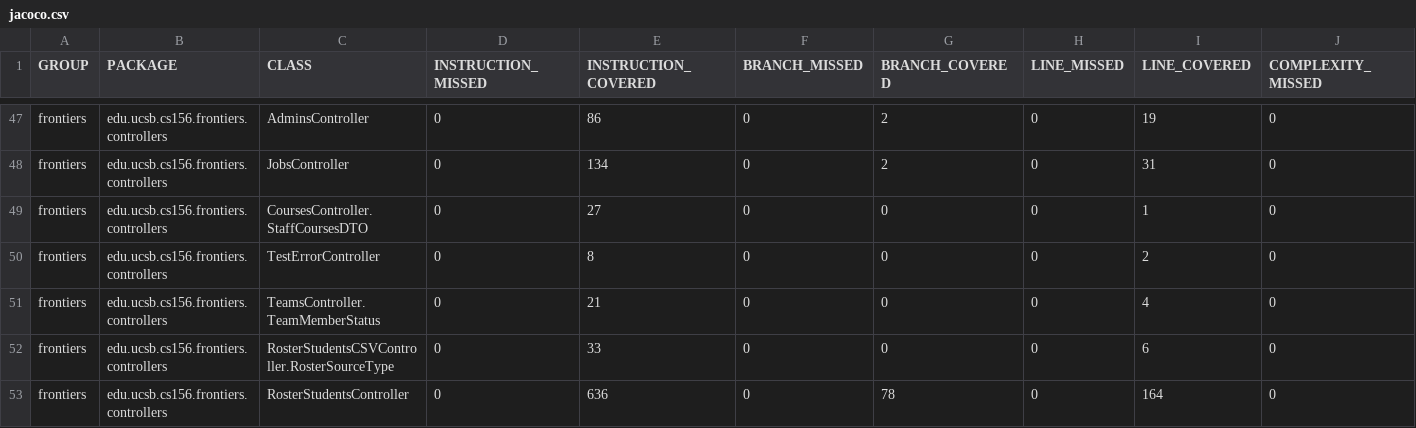
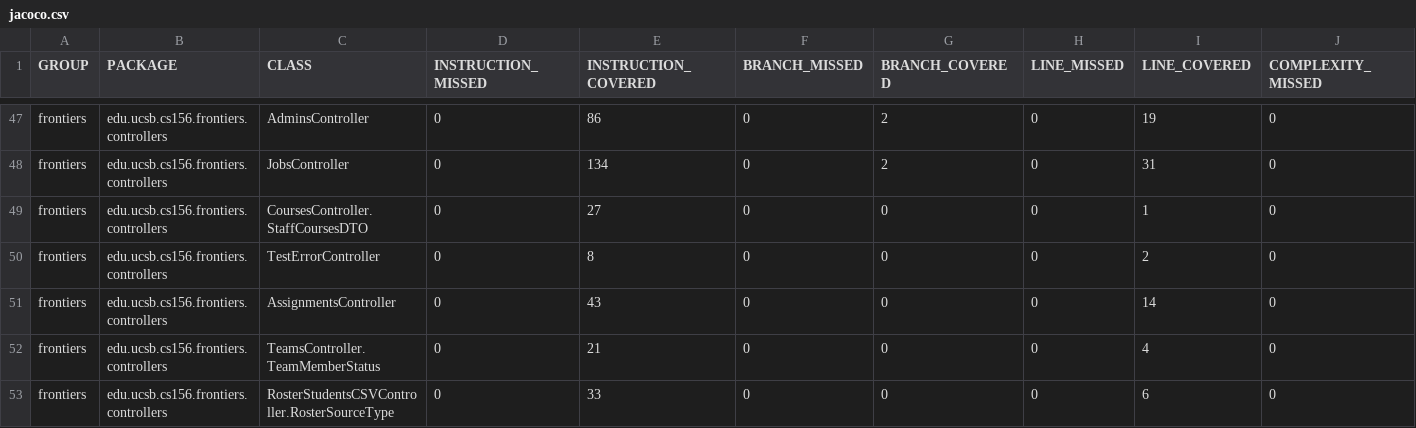
Before and after one commit to ucsb-cs156-f25/proj-frontiers-f25-10, a CSV file: jacoco/jacoco.csv, drawn as a sheet; only a part is shown, gaps mark what is left out; the shorter side is filled out with more unchanged rows; rows hold the shown columns only; the diff names each change by its address in the sheet, - before the commit and + after, or states it on an @@ line.

Commit message:
Deploying to gh-pages from @ ucsb-cs156-f25/proj-frontiers-f25-10@67530d9f9a9efc1a121d854de9b16435fce5dd59 🚀

```diff
--- a/jacoco/jacoco.csv
+++ b/jacoco/jacoco.csv
+row 51: frontiers | edu.ucsb.cs156.frontiers.controllers | AssignmentsController | 0 | 43 | 0 | 0 | 0 | 14 | 0
```
Also changed, not shown: 7 other files.
